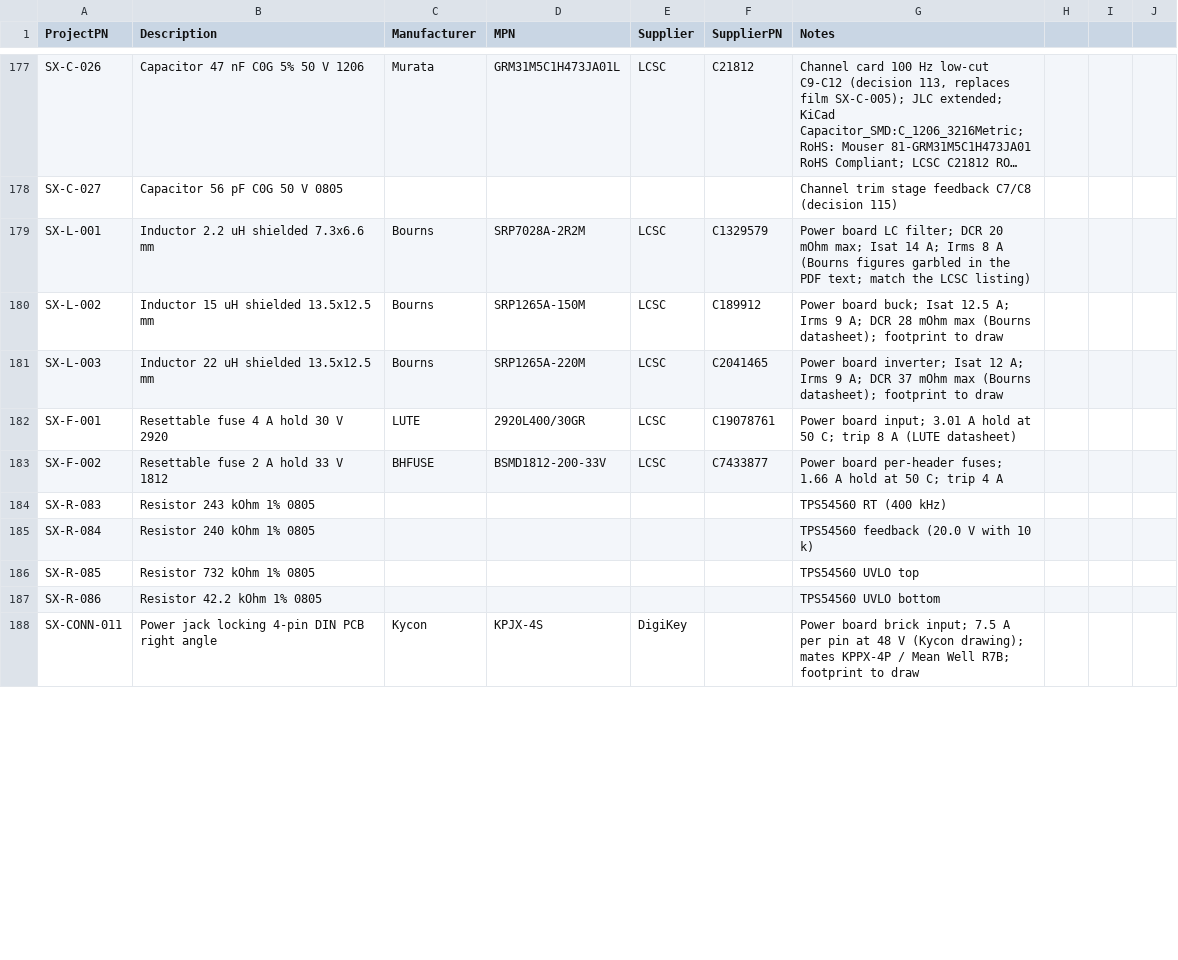
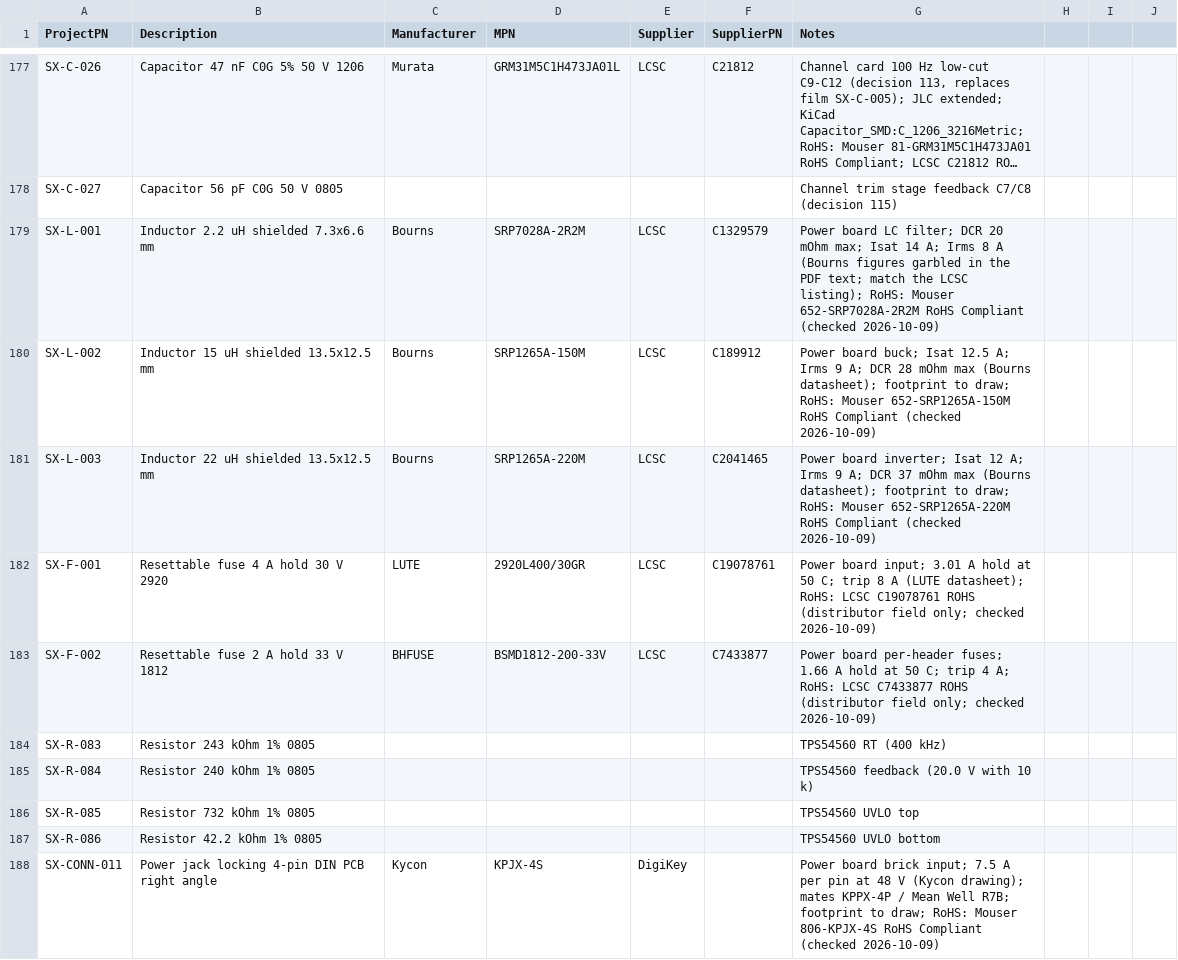
Before and after one commit to plektra/syntsamix, a CSV file: docs/parts.csv, drawn as a sheet; only a part is shown, gaps mark what is left out; long unchanged cells end in …; the diff covers the shown part only; the diff names each change by its address in the sheet, - before the commit and + after, or states it on an @@ line.

```diff
--- a/docs/parts.csv
+++ b/docs/parts.csv
-G179 (Notes): …the LCSC listing)
+G179 (Notes): …the LCSC listing); RoHS: Mouser 652-SRP7028A-2R2M RoHS Compliant (checked 2026-10-09)
-G180 (Notes): …footprint to draw
+G180 (Notes): …footprint to draw; RoHS: Mouser 652-SRP1265A-150M RoHS Compliant (checked 2026-10-09)
-G181 (Notes): …footprint to draw
+G181 (Notes): …footprint to draw; RoHS: Mouser 652-SRP1265A-220M RoHS Compliant (checked 2026-10-09)
-G182 (Notes): …A (LUTE datasheet)
+G182 (Notes): …A (LUTE datasheet); RoHS: LCSC C19078761 ROHS (distributor field only; checked 2026-10-09)
-G183 (Notes): …trip 4 A
+G183 (Notes): …trip 4 A; RoHS: LCSC C7433877 ROHS (distributor field only; checked 2026-10-09)
-G188 (Notes): …footprint to draw
+G188 (Notes): …footprint to draw; RoHS: Mouser 806-KPJX-4S RoHS Compliant (checked 2026-10-09)
```
Also changed, not shown: 1 added row and 50 edited cells elsewhere in this file, 14 other files.
